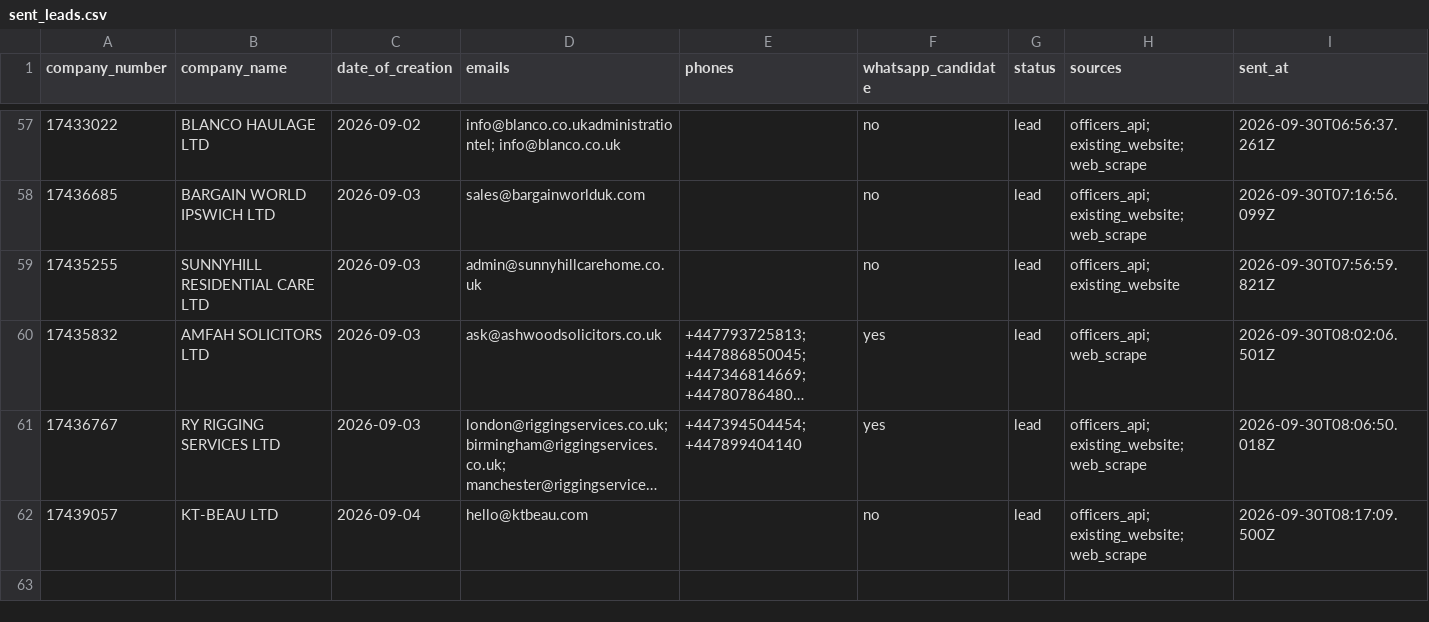
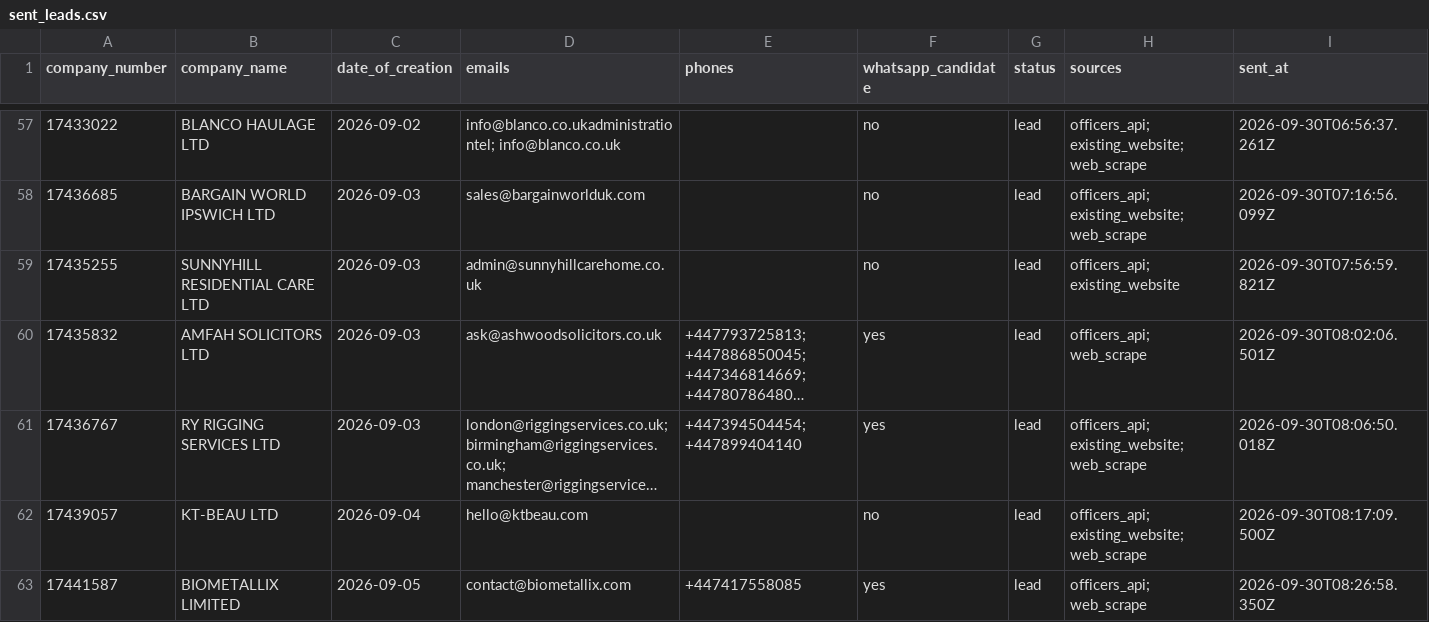
Before and after one commit to ops551/data-pipeline-test, a CSV file: sent_leads.csv, drawn as a sheet; only a part is shown, gaps mark what is left out; long unchanged cells end in …; the diff names each change by its address in the sheet, - before the commit and + after, or states it on an @@ line.

```diff
--- a/sent_leads.csv
+++ b/sent_leads.csv
+row 63: 17441587 | BIOMETALLIX LIMITED | 2026-09-05 | contact@biometallix.com | +447417558085 | yes | lead | officers_api; web_scrape | 2026-09-30T08:26:58.350Z
```
Also changed, not shown: candidates.csv, enriched.csv, 1 other file.
